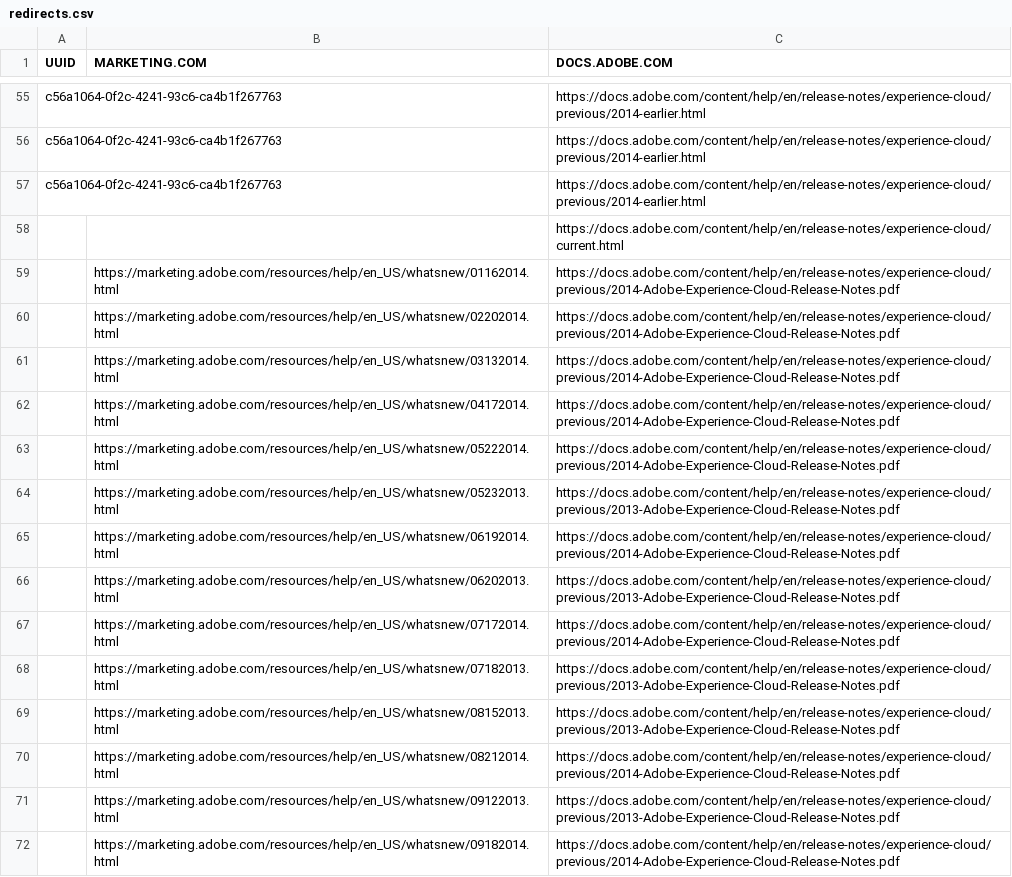
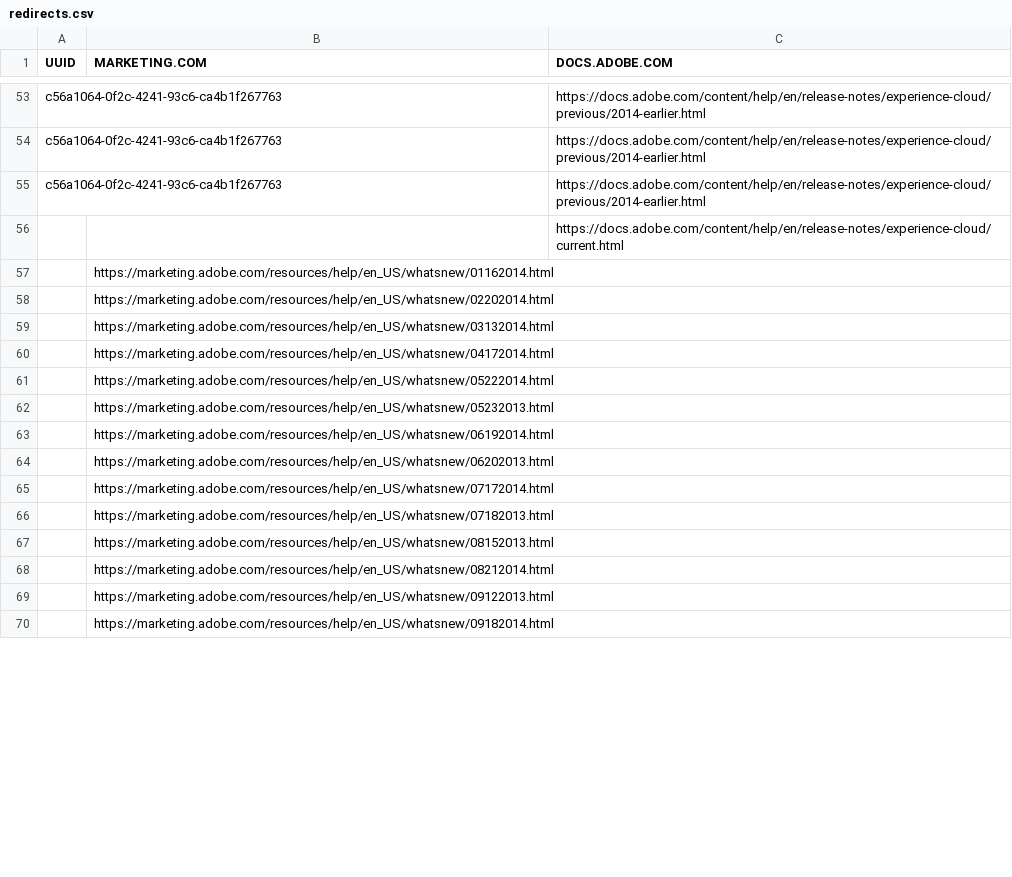
Before and after one commit to AdobeDocs/release-notes.en, a CSV file: redirects.csv, drawn as a sheet; only a part is shown, gaps mark what is left out; the diff covers the shown part only.

Commit message:
Update redirects.csv

```diff
--- a/redirects.csv
+++ b/redirects.csv
@@ -58,15 +56,15 @@ c56a1064-0f2c-4241-93c6-ca4b1f267763,,https://docs.adobe.com/content/help/en/rel
 ,,https://docs.adobe.com/content/help/en/release-notes/experience-cloud/current.html
-,https://marketing.adobe.com/resources/help/en_US/whatsnew/01162014.html,https://docs.adobe.com/content/help/en/release-notes/experience-cloud/previous/2014-Adobe-Experience-Cloud-Release-Notes.pdf
-,https://marketing.adobe.com/resources/help/en_US/whatsnew/02202014.html,https://docs.adobe.com/content/help/en/release-notes/experience-cloud/previous/2014-Adobe-Experience-Cloud-Release-Notes.pdf
-,https://marketing.adobe.com/resources/help/en_US/whatsnew/03132014.html,https://docs.adobe.com/content/help/en/release-notes/experience-cloud/previous/2014-Adobe-Experience-Cloud-Release-Notes.pdf
-,https://marketing.adobe.com/resources/help/en_US/whatsnew/04172014.html,https://docs.adobe.com/content/help/en/release-notes/experience-cloud/previous/2014-Adobe-Experience-Cloud-Release-Notes.pdf
-,https://marketing.adobe.com/resources/help/en_US/whatsnew/05222014.html,https://docs.adobe.com/content/help/en/release-notes/experience-cloud/previous/2014-Adobe-Experience-Cloud-Release-Notes.pdf
-,https://marketing.adobe.com/resources/help/en_US/whatsnew/05232013.html,https://docs.adobe.com/content/help/en/release-notes/experience-cloud/previous/2013-Adobe-Experience-Cloud-Release-Notes.pdf
-,https://marketing.adobe.com/resources/help/en_US/whatsnew/06192014.html,https://docs.adobe.com/content/help/en/release-notes/experience-cloud/previous/2014-Adobe-Experience-Cloud-Release-Notes.pdf
-,https://marketing.adobe.com/resources/help/en_US/whatsnew/06202013.html,https://docs.adobe.com/content/help/en/release-notes/experience-cloud/previous/2013-Adobe-Experience-Cloud-Release-Notes.pdf
-,https://marketing.adobe.com/resources/help/en_US/whatsnew/07172014.html,https://docs.adobe.com/content/help/en/release-notes/experience-cloud/previous/2014-Adobe-Experience-Cloud-Release-Notes.pdf
-,https://marketing.adobe.com/resources/help/en_US/whatsnew/07182013.html,https://docs.adobe.com/content/help/en/release-notes/experience-cloud/previous/2013-Adobe-Experience-Cloud-Release-Notes.pdf
-,https://marketing.adobe.com/resources/help/en_US/whatsnew/08152013.html,https://docs.adobe.com/content/help/en/release-notes/experience-cloud/previous/2013-Adobe-Experience-Cloud-Release-Notes.pdf
-,https://marketing.adobe.com/resources/help/en_US/whatsnew/08212014.html,https://docs.adobe.com/content/help/en/release-notes/experience-cloud/previous/2014-Adobe-Experience-Cloud-Release-Notes.pdf
-,https://marketing.adobe.com/resources/help/en_US/whatsnew/09122013.html,https://docs.adobe.com/content/help/en/release-notes/experience-cloud/previous/2013-Adobe-Experience-Cloud-Release-Notes.pdf
-,https://marketing.adobe.com/resources/help/en_US/whatsnew/09182014.html,https://docs.adobe.com/content/help/en/release-notes/experience-cloud/previous/2014-Adobe-Experience-Cloud-Release-Notes.pdf
+,https://marketing.adobe.com/resources/help/en_US/whatsnew/01162014.html,
+,https://marketing.adobe.com/resources/help/en_US/whatsnew/02202014.html,
+,https://marketing.adobe.com/resources/help/en_US/whatsnew/03132014.html,
+,https://marketing.adobe.com/resources/help/en_US/whatsnew/04172014.html,
+,https://marketing.adobe.com/resources/help/en_US/whatsnew/05222014.html,
+,https://marketing.adobe.com/resources/help/en_US/whatsnew/05232013.html,
+,https://marketing.adobe.com/resources/help/en_US/whatsnew/06192014.html,
+,https://marketing.adobe.com/resources/help/en_US/whatsnew/06202013.html,
+,https://marketing.adobe.com/resources/help/en_US/whatsnew/07172014.html,
+,https://marketing.adobe.com/resources/help/en_US/whatsnew/07182013.html,
+,https://marketing.adobe.com/resources/help/en_US/whatsnew/08152013.html,
+,https://marketing.adobe.com/resources/help/en_US/whatsnew/08212014.html,
+,https://marketing.adobe.com/resources/help/en_US/whatsnew/09122013.html,
+,https://marketing.adobe.com/resources/help/en_US/whatsnew/09182014.html,
```
Also changed, not shown: 2 removed rows and 34 edited cells elsewhere in this file.
